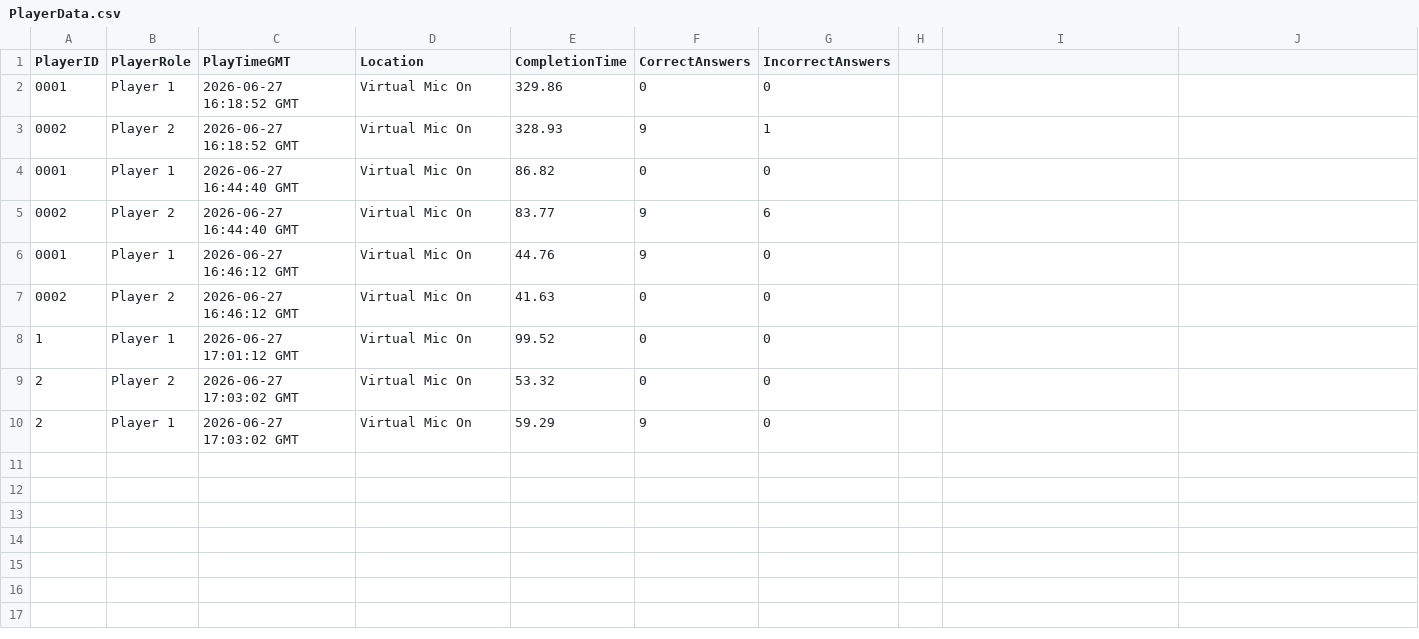
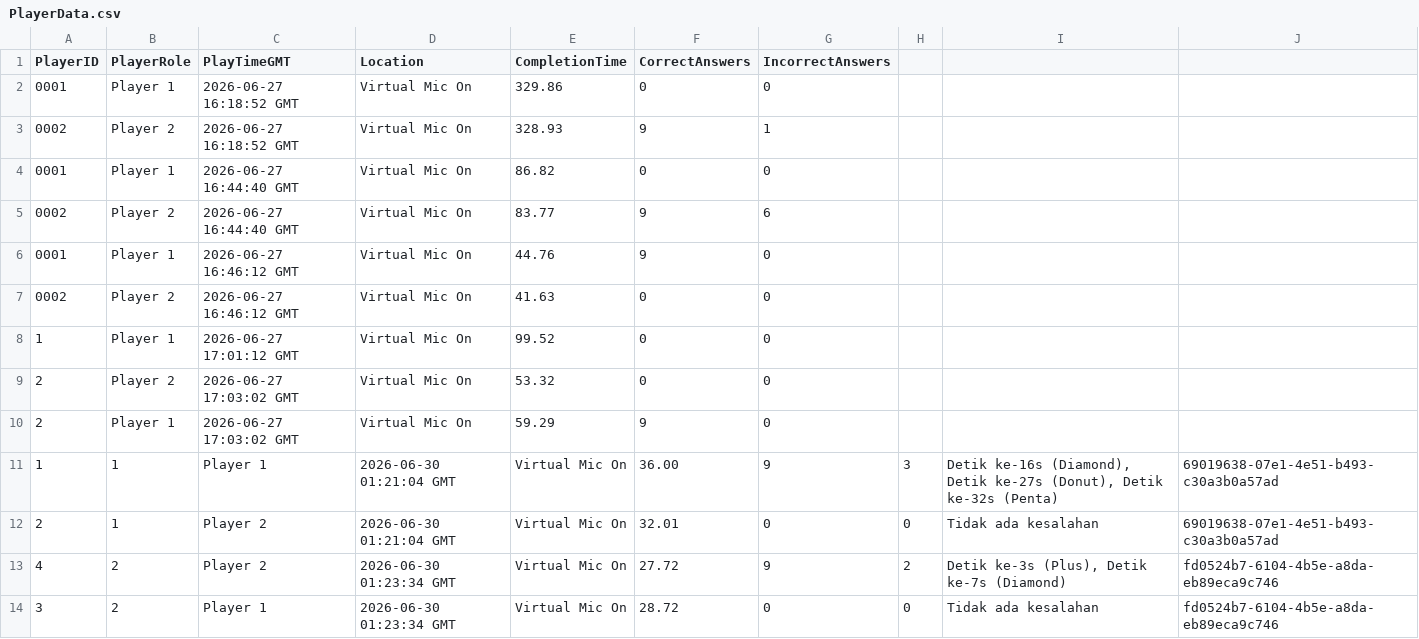
Before and after one commit to syamsulnizar/ShapeVR, a CSV file: Assets/PlayerData.csv, drawn as a sheet; the diff names each change by its address in the sheet, - before the commit and + after, or states it on an @@ line.

Commit message:
Update data playerID and pairID

```diff
--- a/Assets/PlayerData.csv
+++ b/Assets/PlayerData.csv
+row 11: 1 | 1 | Player 1 | 2026-06-30 01:21:04 GMT | Virtual Mic On | 36.00 | 9 | 3 | Detik ke-16s (Diamond), Detik ke-27s (Donut), Detik ke-32s (Penta) | 69019638-07e1-4e51-b493-c30a3b0a57ad
+row 12: 2 | 1 | Player 2 | 2026-06-30 01:21:04 GMT | Virtual Mic On | 32.01 | 0 | 0 | Tidak ada kesalahan | 69019638-07e1-4e51-b493-c30a3b0a57ad
+row 13: 4 | 2 | Player 2 | 2026-06-30 01:23:34 GMT | Virtual Mic On | 27.72 | 9 | 2 | Detik ke-3s (Plus), Detik ke-7s (Diamond) | fd0524b7-6104-4b5e-a8da-eb89eca9c746
+row 14: 3 | 2 | Player 1 | 2026-06-30 01:23:34 GMT | Virtual Mic On | 28.72 | 0 | 0 | Tidak ada kesalahan | fd0524b7-6104-4b5e-a8da-eb89eca9c746
```
Also changed, not shown: 3 other files.
